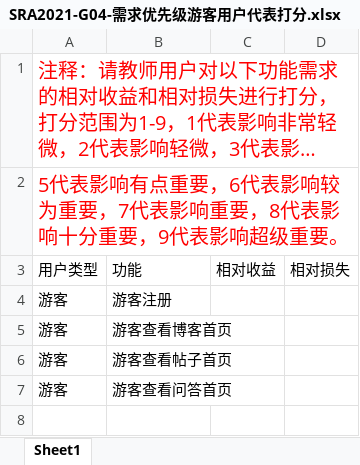
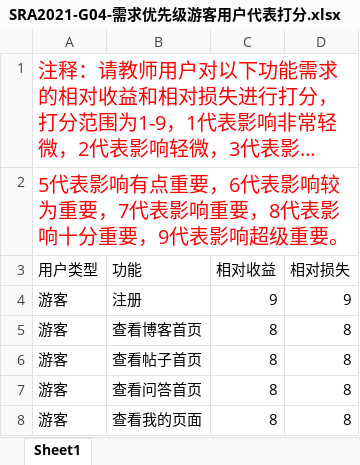
Before and after one commit to SRA2021-G04/project, an Excel workbook: 受控文件/需求优先级/用户代表打分/SRA2021-G04-需求优先级游客用户代表打分.xlsx, sheet Sheet1, drawn as a sheet; long unchanged cells end in …; values as stored, in another font and other column widths than the file's, no borders; removed rows and columns are numbered as before the commit, all else as after; the diff names each change by its address in the sheet, - before the commit and + after, or states it on an @@ line.

```diff
--- a/受控文件/需求优先级/用户代表打分/SRA2021-G04-需求优先级游客用户代表打分.xlsx (sheet Sheet1)
+++ b/受控文件/需求优先级/用户代表打分/SRA2021-G04-需求优先级游客用户代表打分.xlsx (sheet Sheet1)
-row 4: 游客 | 游客注册
-row 5: 游客 | 游客查看博客首页
-row 6: 游客 | 游客查看帖子首页
-row 7: 游客 | 游客查看问答首页
+row 4: 游客 | 注册 | 9 | 9
+row 5: 游客 | 查看博客首页 | 8 | 8
+row 6: 游客 | 查看帖子首页 | 8 | 8
+row 7: 游客 | 查看问答首页 | 8 | 8
+row 8: 游客 | 查看我的页面 | 8 | 8
```
Also changed, not shown: 受控文件/需求优先级/用户代表打分/SRA2021-G04-需求优先级学生用户代表打分.xlsx, 受控文件/需求优先级/用户代表打分/SRA2021-G04-需求优先级教师用户代表打分.xlsx, 8 other files.
